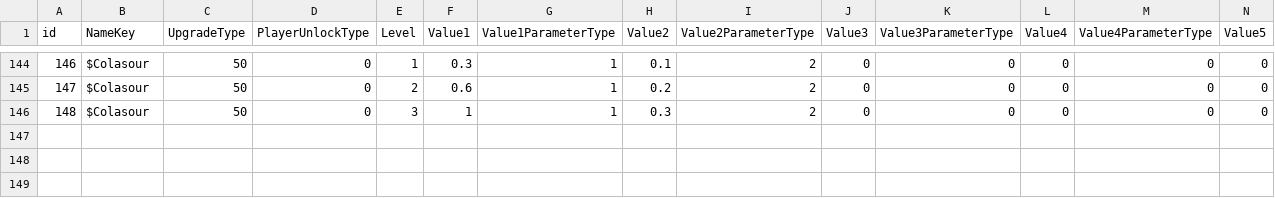
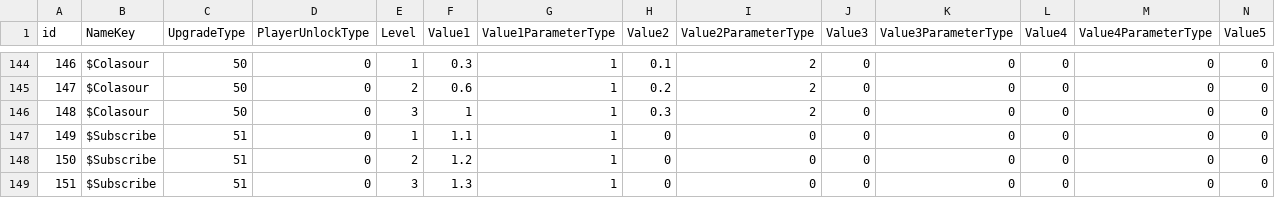
Before and after one commit to ShadowmUnderbar/Proj_Recon, a CSV file: Assets/App/MasterData/Origin/UpgradeData.csv, drawn as a sheet; only a part is shown, gaps mark what is left out; rows hold the shown columns only; the diff names each change by its address in the sheet, - before the commit and + after, or states it on an @@ line.

```diff
--- a/Assets/App/MasterData/Origin/UpgradeData.csv
+++ b/Assets/App/MasterData/Origin/UpgradeData.csv
+row 147: 149 | $Subscribe | 51 | 0 | 1 | 1.1 | 1 | 0 | 0 | 0 | 0 | 0 | 0 | 0
+row 148: 150 | $Subscribe | 51 | 0 | 2 | 1.2 | 1 | 0 | 0 | 0 | 0 | 0 | 0 | 0
+row 149: 151 | $Subscribe | 51 | 0 | 3 | 1.3 | 1 | 0 | 0 | 0 | 0 | 0 | 0 | 0
```
Also changed, not shown: 20 other files.
